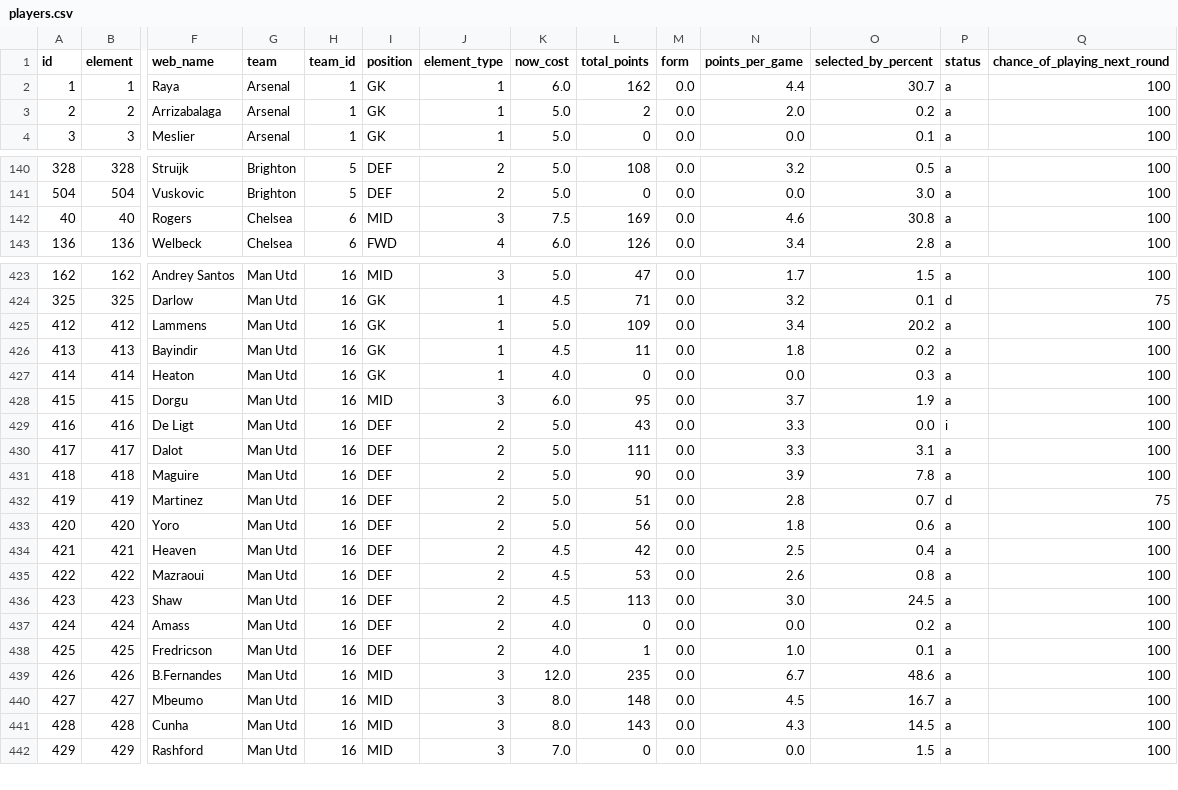
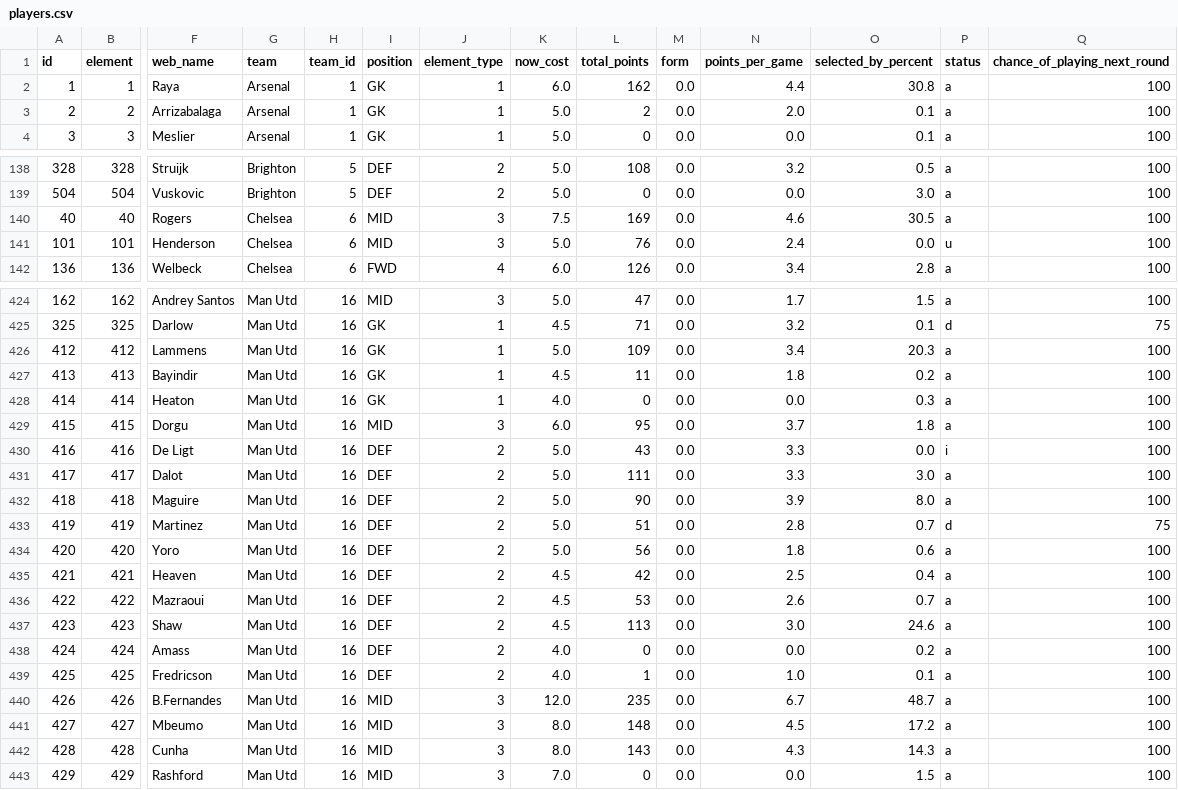
Before and after one commit to OmarN-Mukhtar/FantasyManager, a CSV file: data/players.csv, drawn as a sheet; only a part is shown, gaps mark what is left out; addresses are those after the commit; rows hold the shown columns only; the diff covers the shown part only; the diff names each change by its address in the sheet, - before the commit and + after, or states it on an @@ line.

```diff
--- a/data/players.csv
+++ b/data/players.csv
-O2 (selected_by_percent): 30.7
+O2 (selected_by_percent): 30.8
-O3 (selected_by_percent): 0.2
+O3 (selected_by_percent): 0.1
-O140 (selected_by_percent): 30.8
+O140 (selected_by_percent): 30.5
+row 141: 101 | 101 | Henderson | Chelsea | 6 | MID | 3 | 5.0 | 76 | 0.0 | 2.4 | 0.0 | u | 100
-O426 (selected_by_percent): 20.2
+O426 (selected_by_percent): 20.3
-O429 (selected_by_percent): 1.9
+O429 (selected_by_percent): 1.8
-O431 (selected_by_percent): 3.1
+O431 (selected_by_percent): 3.0
-O432 (selected_by_percent): 7.8
+O432 (selected_by_percent): 8.0
-O436 (selected_by_percent): 0.8
+O436 (selected_by_percent): 0.7
-O437 (selected_by_percent): 24.5
+O437 (selected_by_percent): 24.6
-O440 (selected_by_percent): 48.6
+O440 (selected_by_percent): 48.7
-O441 (selected_by_percent): 16.7
+O441 (selected_by_percent): 17.2
-O442 (selected_by_percent): 14.5
+O442 (selected_by_percent): 14.3
```
Also changed, not shown: 2 added rows, 2 removed rows and 83 edited cells elsewhere in this file, data/predictions.csv, data/sentiment_analysis.csv, 4 other files.
